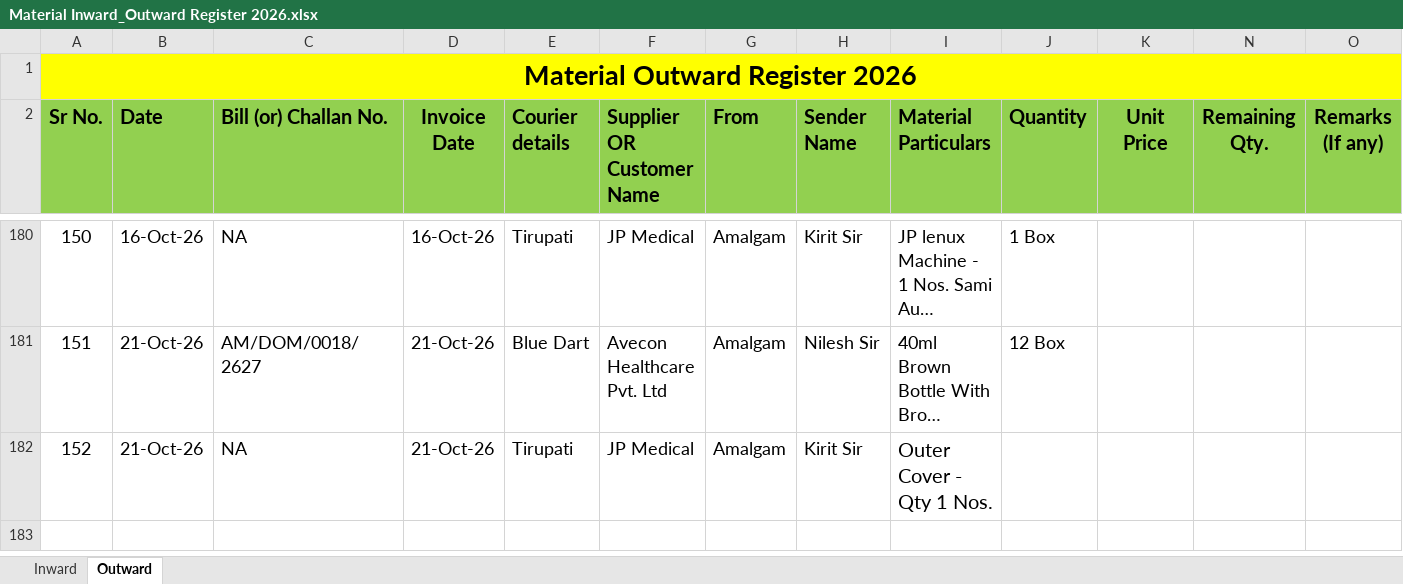
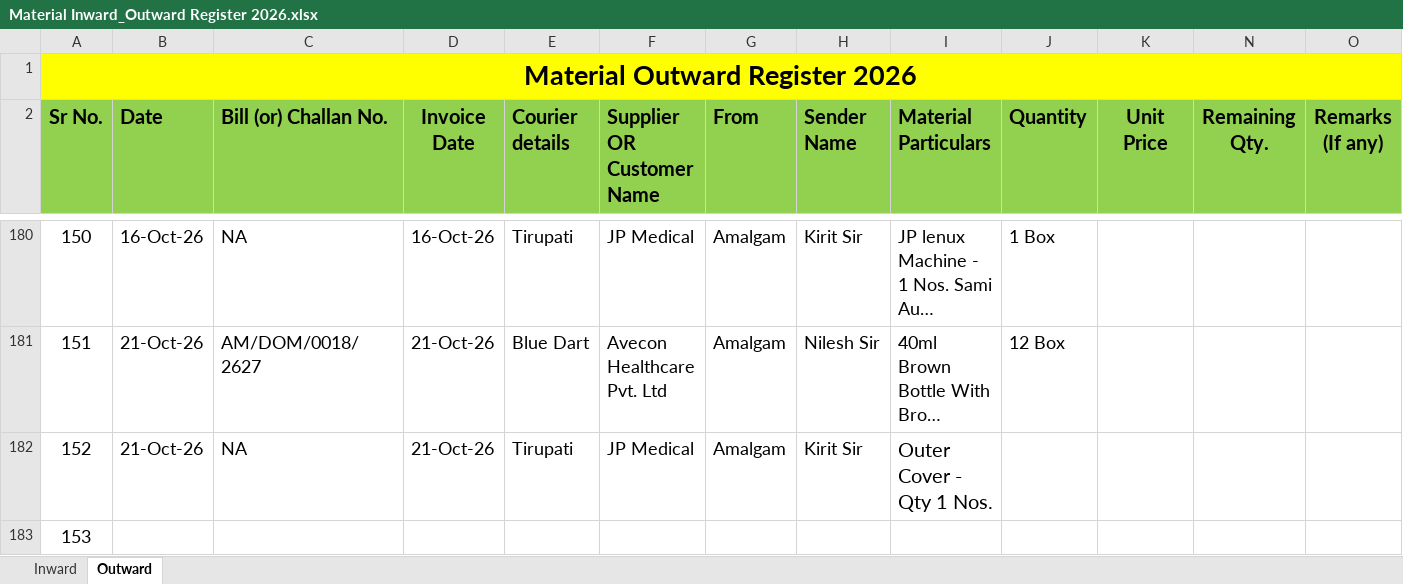
Before and after one commit to Rohidas1974/BioAmalDocument, an Excel workbook: Material Inward_Outward Register 2026.xlsx, sheet Outward, drawn as a sheet; only a part is shown, gaps mark what is left out; long unchanged cells end in …; values as stored, in another font and other column widths than the file's, no borders; the diff names each change by its address in the sheet, - before the commit and + after, or states it on an @@ line.

```diff
--- a/Material Inward_Outward Register 2026.xlsx (sheet Outward)
+++ b/Material Inward_Outward Register 2026.xlsx (sheet Outward)
+row 183: 153
```
Also changed, not shown: sheet Inward.
